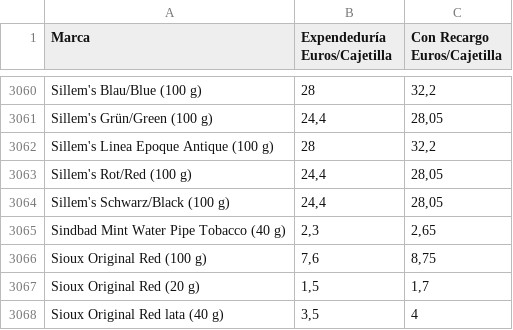
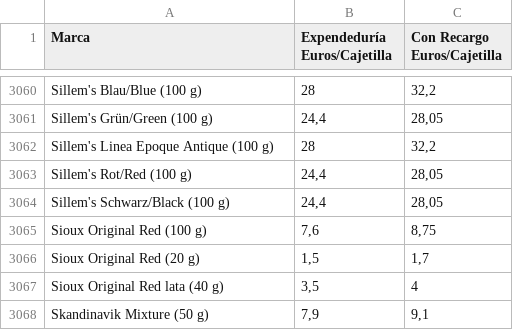
Before and after one commit to Dionakra/pipe-tobacco, a CSV file: public/csv/pb.csv, drawn as a sheet; only a part is shown, gaps mark what is left out; the shorter side is filled out with more unchanged rows.

```diff
--- a/public/csv/pb.csv
+++ b/public/csv/pb.csv
@@ -3064,3 +3064,2 @@ Sillem's Rot/Red (100 g);24,4;28,05
 Sillem's Schwarz/Black (100 g);24,4;28,05
-Sindbad Mint Water Pipe Tobacco (40 g);2,3;2,65
 Sioux Original Red (100 g);7,6;8,75
```
